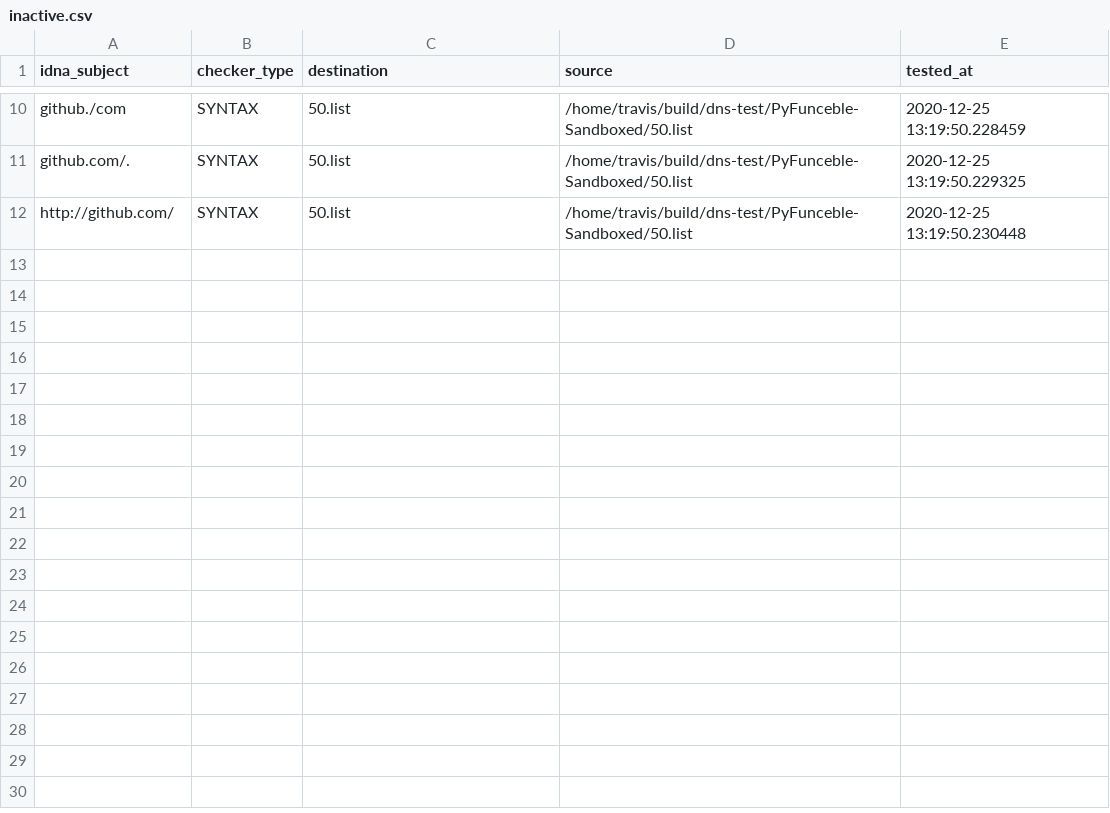
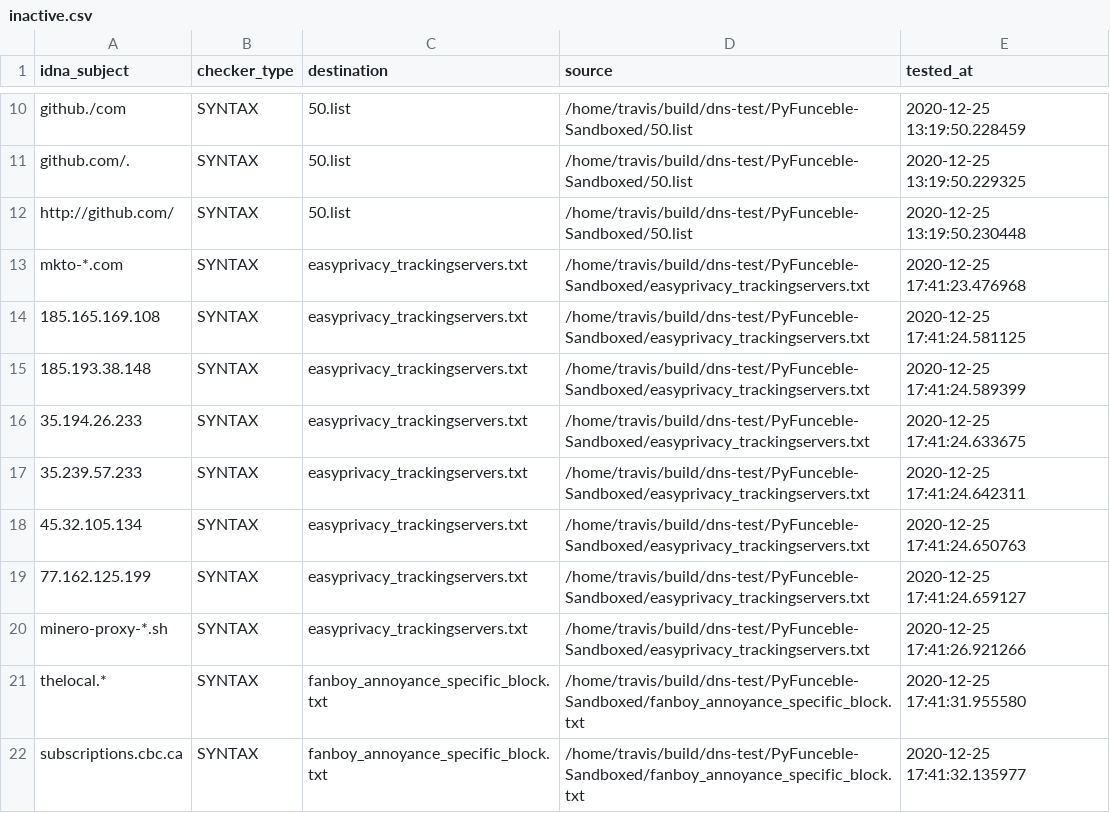
Before and after one commit to dns-test/PyFunceble-Sandboxed, a CSV file: .pyfunceble/inactive.csv, drawn as a sheet; only a part is shown, gaps mark what is left out.

Commit message:
PyFunceble - Results [ci skip]

```diff
--- a/.pyfunceble/inactive.csv
+++ b/.pyfunceble/inactive.csv
@@ -12 +12,11 @@ github.com/.,SYNTAX,50.list,/home/travis/build/dns-test/PyFunceble-Sandboxed/50.
 http://github.com/,SYNTAX,50.list,/home/travis/build/dns-test/PyFunceble-Sandboxed/50.list,2020-12-25 13:19:50.230448
+mkto-*.com,SYNTAX,easyprivacy_trackingservers.txt,/home/travis/build/dns-test/PyFunceble-Sandboxed/easyprivacy_trackingservers.txt,2020-12-25 17:41:23.476968
+185.165.169.108,SYNTAX,easyprivacy_trackingservers.txt,/home/travis/build/dns-test/PyFunceble-Sandboxed/easyprivacy_trackingservers.txt,2020-12-25 17:41:24.581125
+185.193.38.148,SYNTAX,easyprivacy_trackingservers.txt,/home/travis/build/dns-test/PyFunceble-Sandboxed/easyprivacy_trackingservers.txt,2020-12-25 17:41:24.589399
+35.194.26.233,SYNTAX,easyprivacy_trackingservers.txt,/home/travis/build/dns-test/PyFunceble-Sandboxed/easyprivacy_trackingservers.txt,2020-12-25 17:41:24.633675
+35.239.57.233,SYNTAX,easyprivacy_trackingservers.txt,/home/travis/build/dns-test/PyFunceble-Sandboxed/easyprivacy_trackingservers.txt,2020-12-25 17:41:24.642311
+45.32.105.134,SYNTAX,easyprivacy_trackingservers.txt,/home/travis/build/dns-test/PyFunceble-Sandboxed/easyprivacy_trackingservers.txt,2020-12-25 17:41:24.650763
+77.162.125.199,SYNTAX,easyprivacy_trackingservers.txt,/home/travis/build/dns-test/PyFunceble-Sandboxed/easyprivacy_trackingservers.txt,2020-12-25 17:41:24.659127
+minero-proxy-*.sh,SYNTAX,easyprivacy_trackingservers.txt,/home/travis/build/dns-test/PyFunceble-Sandboxed/easyprivacy_trackingservers.txt,2020-12-25 17:41:26.921266
+thelocal.*,SYNTAX,fanboy_annoyance_specific_block.txt,/home/travis/build/dns-test/PyFunceble-Sandboxed/fanboy_annoyance_specific_block.txt,2020-12-25 17:41:31.955580
+subscriptions.cbc.ca,SYNTAX,fanboy_annoyance_specific_block.txt,/home/travis/build/dns-test/PyFunceble-Sandboxed/fanboy_annoyance_specific_block.txt,2020-12-25 17:41:32.135977
```
Also changed, not shown: 3 other files.
